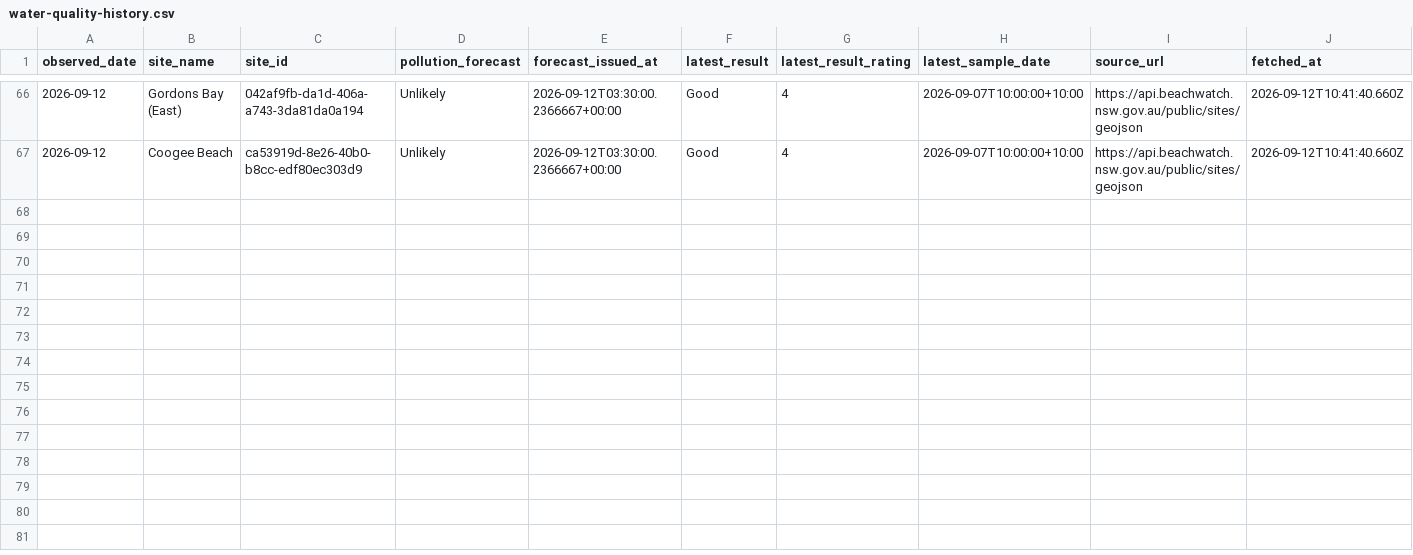
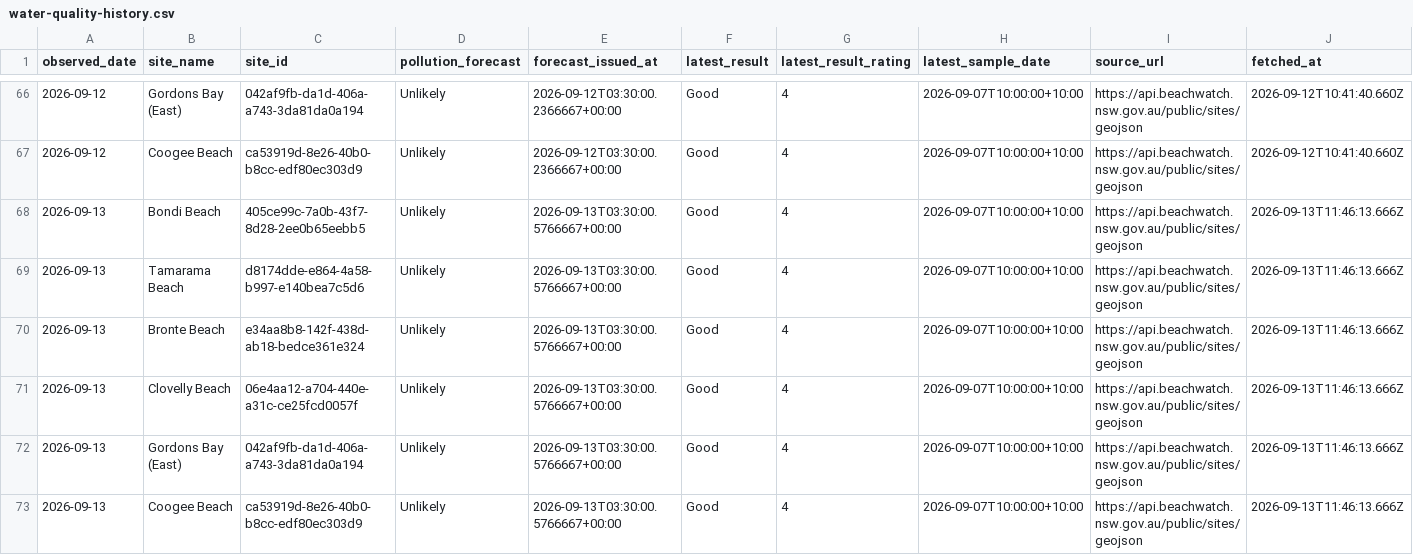
Before and after one commit to Henderson-Org/Visit-Bondi-Beach, a CSV file: data/water-quality-history.csv, drawn as a sheet; only a part is shown, gaps mark what is left out.

```diff
--- a/data/water-quality-history.csv
+++ b/data/water-quality-history.csv
@@ -67 +67,7 @@ observed_date,site_name,site_id,pollution_forecast,forecast_issued_at,latest_res
 2026-09-12,Coogee Beach,ca53919d-8e26-40b0-b8cc-edf80ec303d9,Unlikely,2026-09-12T03:30:00.2366667+00:00,Good,4,2026-09-07T10:00:00+10:00,https://api.beachwatch.nsw.gov.au/public/sites/geojson,2026-09-12T10:41:40.660Z
+2026-09-13,Bondi Beach,405ce99c-7a0b-43f7-8d28-2ee0b65eebb5,Unlikely,2026-09-13T03:30:00.5766667+00:00,Good,4,2026-09-07T10:00:00+10:00,https://api.beachwatch.nsw.gov.au/public/sites/geojson,2026-09-13T11:46:13.666Z
+2026-09-13,Tamarama Beach,d8174dde-e864-4a58-b997-e140bea7c5d6,Unlikely,2026-09-13T03:30:00.5766667+00:00,Good,4,2026-09-07T10:00:00+10:00,https://api.beachwatch.nsw.gov.au/public/sites/geojson,2026-09-13T11:46:13.666Z
+2026-09-13,Bronte Beach,e34aa8b8-142f-438d-ab18-bedce361e324,Unlikely,2026-09-13T03:30:00.5766667+00:00,Good,4,2026-09-07T10:00:00+10:00,https://api.beachwatch.nsw.gov.au/public/sites/geojson,2026-09-13T11:46:13.666Z
+2026-09-13,Clovelly Beach,06e4aa12-a704-440e-a31c-ce25fcd0057f,Unlikely,2026-09-13T03:30:00.5766667+00:00,Good,4,2026-09-07T10:00:00+10:00,https://api.beachwatch.nsw.gov.au/public/sites/geojson,2026-09-13T11:46:13.666Z
+2026-09-13,Gordons Bay (East),042af9fb-da1d-406a-a743-3da81da0a194,Unlikely,2026-09-13T03:30:00.5766667+00:00,Good,4,2026-09-07T10:00:00+10:00,https://api.beachwatch.nsw.gov.au/public/sites/geojson,2026-09-13T11:46:13.666Z
+2026-09-13,Coogee Beach,ca53919d-8e26-40b0-b8cc-edf80ec303d9,Unlikely,2026-09-13T03:30:00.5766667+00:00,Good,4,2026-09-07T10:00:00+10:00,https://api.beachwatch.nsw.gov.au/public/sites/geojson,2026-09-13T11:46:13.666Z
```
